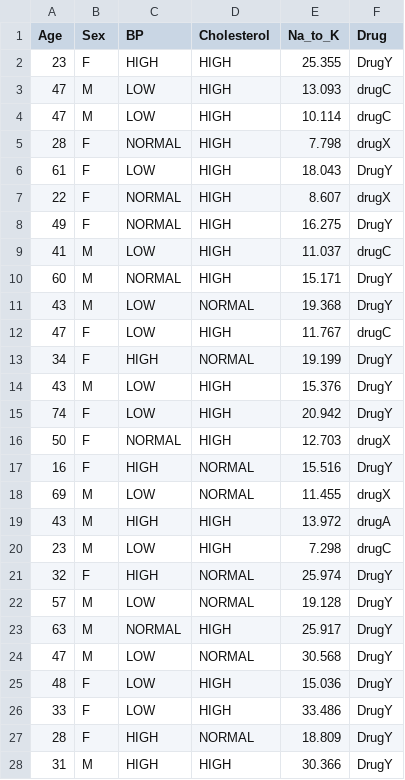
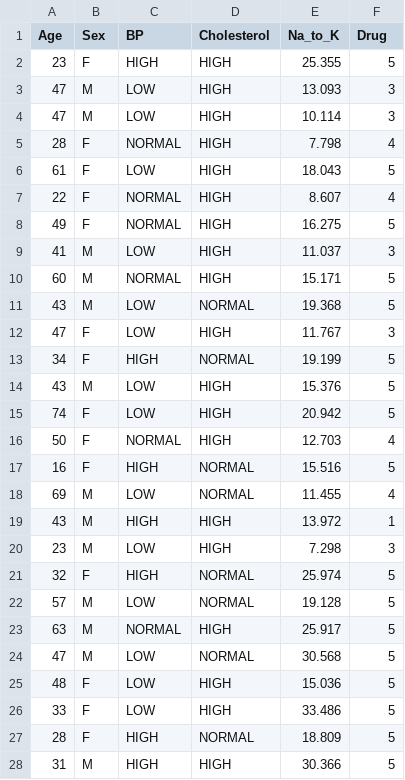
Before and after one commit to Manjupriya77/Dataset, a CSV file: drug.csv, drawn as a sheet; only a part is shown; the diff covers the shown part only.

Commit message:
Drug.csv

```diff
--- a/drug.csv
+++ b/drug.csv
@@ -1,28 +1,28 @@
 Age,Sex,BP,Cholesterol,Na_to_K,Drug
-23,F,HIGH,HIGH,25.355,DrugY
-47,M,LOW,HIGH,13.093,drugC
-47,M,LOW,HIGH,10.114,drugC
-28,F,NORMAL,HIGH,7.798,drugX
-61,F,LOW,HIGH,18.043,DrugY
-22,F,NORMAL,HIGH,8.607,drugX
-49,F,NORMAL,HIGH,16.275,DrugY
-41,M,LOW,HIGH,11.037,drugC
-60,M,NORMAL,HIGH,15.171,DrugY
-43,M,LOW,NORMAL,19.368,DrugY
-47,F,LOW,HIGH,11.767,drugC
-34,F,HIGH,NORMAL,19.199,DrugY
-43,M,LOW,HIGH,15.376,DrugY
-74,F,LOW,HIGH,20.942,DrugY
-50,F,NORMAL,HIGH,12.703,drugX
-16,F,HIGH,NORMAL,15.516,DrugY
-69,M,LOW,NORMAL,11.455,drugX
-43,M,HIGH,HIGH,13.972,drugA
-23,M,LOW,HIGH,7.298,drugC
-32,F,HIGH,NORMAL,25.974,DrugY
-57,M,LOW,NORMAL,19.128,DrugY
-63,M,NORMAL,HIGH,25.917,DrugY
-47,M,LOW,NORMAL,30.568,DrugY
-48,F,LOW,HIGH,15.036,DrugY
-33,F,LOW,HIGH,33.486,DrugY
-28,F,HIGH,NORMAL,18.809,DrugY
-31,M,HIGH,HIGH,30.366,DrugY
+23,F,HIGH,HIGH,25.355,5
+47,M,LOW,HIGH,13.093,3
+47,M,LOW,HIGH,10.114,3
+28,F,NORMAL,HIGH,7.798,4
+61,F,LOW,HIGH,18.043,5
+22,F,NORMAL,HIGH,8.607,4
+49,F,NORMAL,HIGH,16.275,5
+41,M,LOW,HIGH,11.037,3
+60,M,NORMAL,HIGH,15.171,5
+43,M,LOW,NORMAL,19.368,5
+47,F,LOW,HIGH,11.767,3
+34,F,HIGH,NORMAL,19.199,5
+43,M,LOW,HIGH,15.376,5
+74,F,LOW,HIGH,20.942,5
+50,F,NORMAL,HIGH,12.703,4
+16,F,HIGH,NORMAL,15.516,5
+69,M,LOW,NORMAL,11.455,4
+43,M,HIGH,HIGH,13.972,1
+23,M,LOW,HIGH,7.298,3
+32,F,HIGH,NORMAL,25.974,5
+57,M,LOW,NORMAL,19.128,5
+63,M,NORMAL,HIGH,25.917,5
+47,M,LOW,NORMAL,30.568,5
+48,F,LOW,HIGH,15.036,5
+33,F,LOW,HIGH,33.486,5
+28,F,HIGH,NORMAL,18.809,5
+31,M,HIGH,HIGH,30.366,5
```
Also changed, not shown: 173 edited cells elsewhere in this file.
